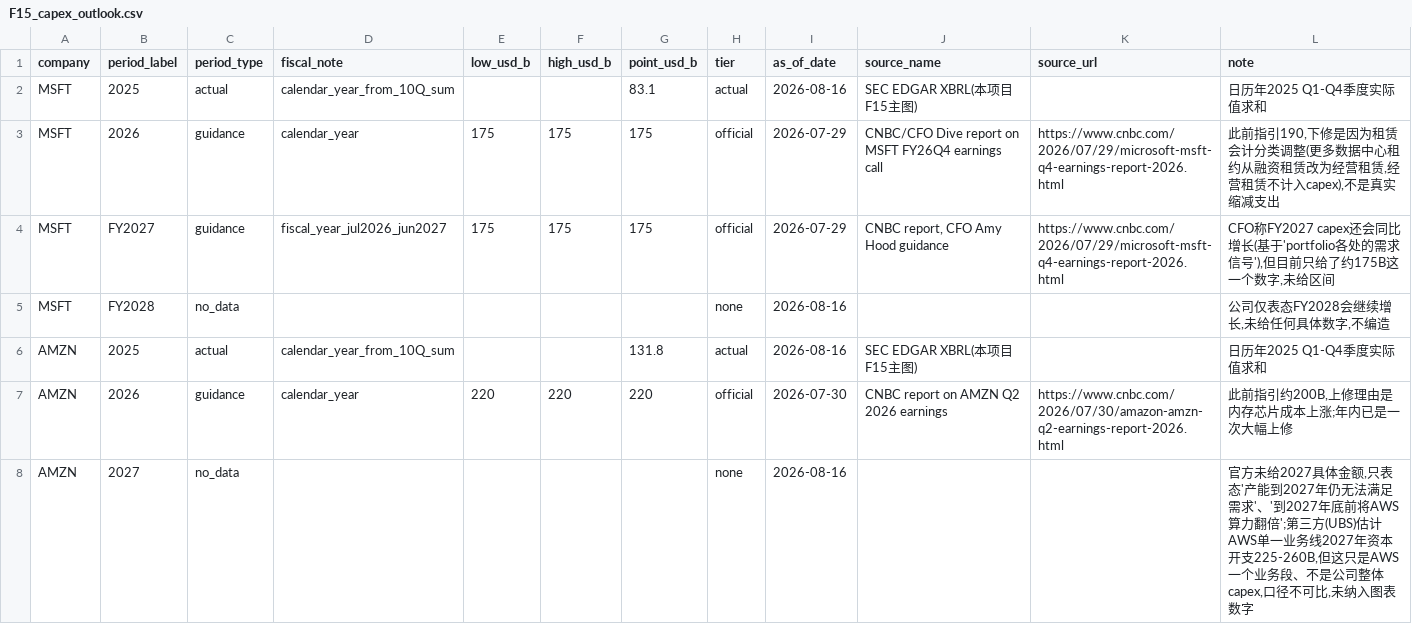
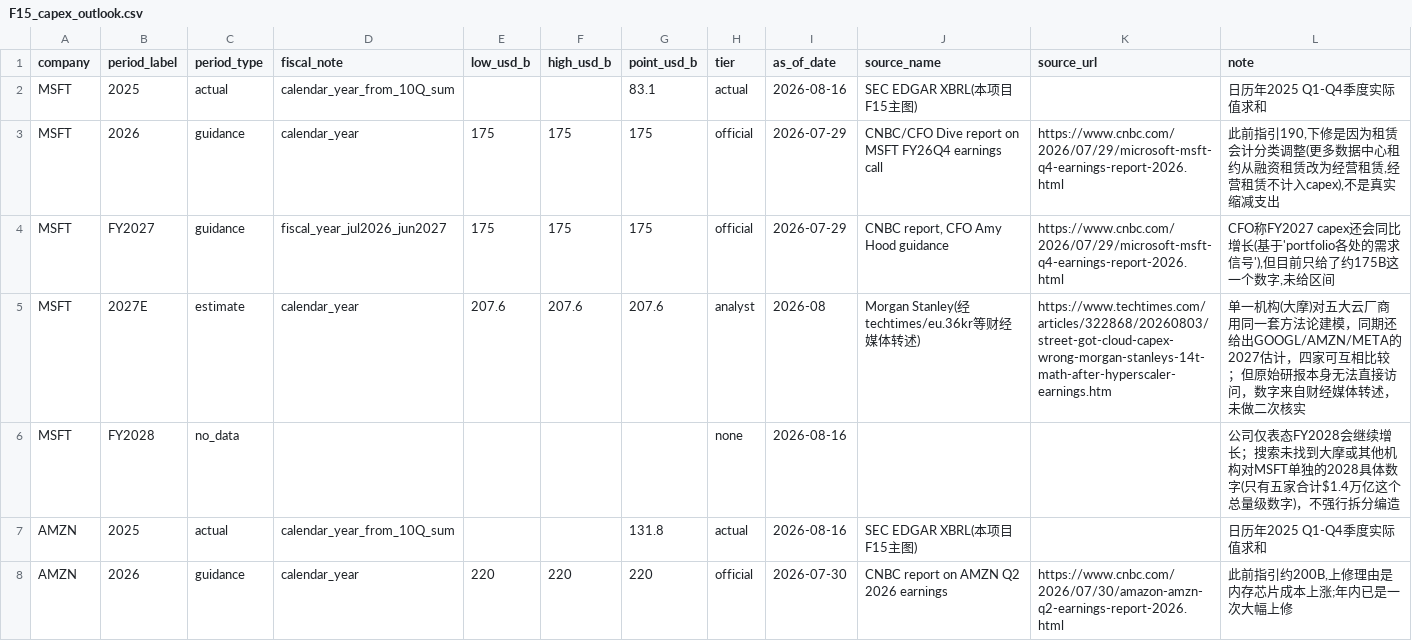
Before and after one commit to harry1924/AI-data-center, a CSV file: project/data/processed/F15_capex_outlook.csv, drawn as a sheet; only a part is shown; the diff covers the shown part only.

```diff
--- a/project/data/processed/F15_capex_outlook.csv
+++ b/project/data/processed/F15_capex_outlook.csv
@@ -4,5 +4,5 @@ MSFT,2026,guidance,calendar_year,175,175,175,official,2026-07-29,"CNBC/CFO Dive
 MSFT,FY2027,guidance,fiscal_year_jul2026_jun2027,175,175,175,official,2026-07-29,"CNBC report, CFO Amy Hood guidance","https://www.cnbc.com/2026/07/29/microsoft-msft-q4-earnings-report-2026.html","CFO称FY2027 capex还会同比增长(基于'portfolio各处的需求信号'),但目前只给了约175B这一个数字,未给区间"
-MSFT,FY2028,no_data,,,,,none,2026-08-16,,,"公司仅表态FY2028会继续增长,未给任何具体数字,不编造"
+MSFT,2027E,estimate,calendar_year,207.6,207.6,207.6,analyst,2026-08,"Morgan Stanley(经techtimes/eu.36kr等财经媒体转述)","https://www.techtimes.com/articles/322868/20260803/street-got-cloud-capex-wrong-morgan-stanleys-14t-math-after-hyperscaler-earnings.htm","单一机构(大摩)对五大云厂商用同一套方法论建模，同期还给出GOOGL/AMZN/META的2027估计，四家可互相比较；但原始研报本身无法直接访问，数字来自财经媒体转述，未做二次核实"
+MSFT,FY2028,no_data,,,,,none,2026-08-16,,,"公司仅表态FY2028会继续增长；搜索未找到大摩或其他机构对MSFT单独的2028具体数字(只有五家合计$1.4万亿这个总量级数字)，不强行拆分编造"
 AMZN,2025,actual,calendar_year_from_10Q_sum,,,131.8,actual,2026-08-16,"SEC EDGAR XBRL(本项目F15主图)",,"日历年2025 Q1-Q4季度实际值求和"
 AMZN,2026,guidance,calendar_year,220,220,220,official,2026-07-30,"CNBC report on AMZN Q2 2026 earnings","https://www.cnbc.com/2026/07/30/amazon-amzn-q2-earnings-report-2026.html","此前指引约200B,上修理由是内存芯片成本上涨;年内已是一次大幅上修"
-AMZN,2027,no_data,,,,,none,2026-08-16,,,"官方未给2027具体金额,只表态'产能到2027年仍无法满足需求'、'到2027年底前将AWS算力翻倍';第三方(UBS)估计AWS单一业务线2027年资本开支225-260B,但这只是AWS一个业务段、不是公司整体capex,口径不可比,未纳入图表数字"
```
Also changed, not shown: 3 added rows, 2 removed rows and 17 edited cells elsewhere in this file, 5 other files.
